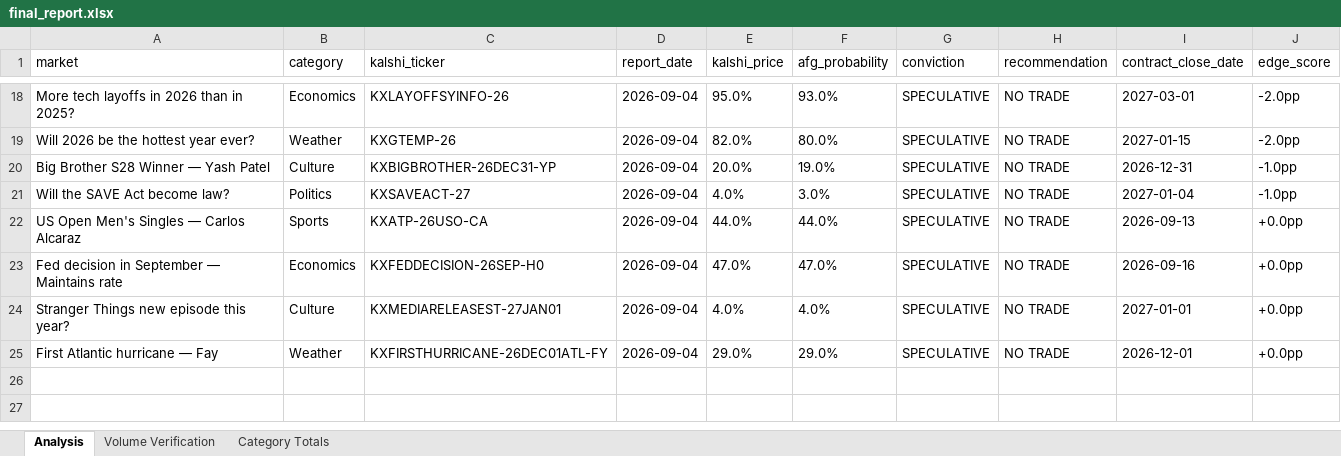
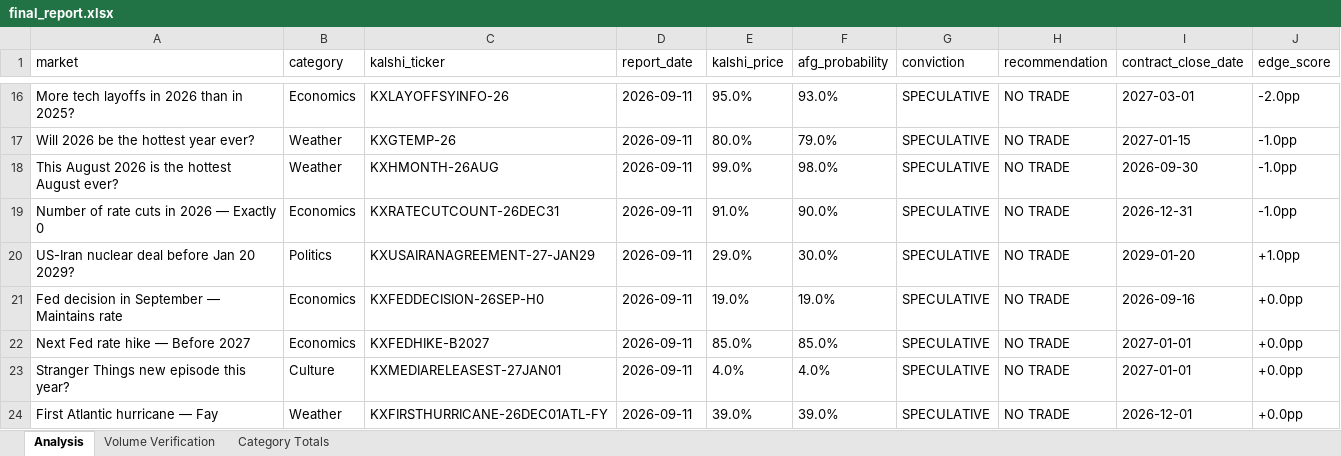
Before and after one commit to scowlfaceq02/afg-scorecard, an Excel workbook: data/final_report.xlsx, sheet Analysis, drawn as a sheet; only a part is shown, gaps mark what is left out; values as stored, in another font and other column widths than the file's, no borders; removed rows and columns are numbered as before the commit, all else as after; the diff covers the shown part only; the diff names each change by its address in the sheet, - before the commit and + after, or states it on an @@ line.

Commit message:
cycle update <date>

```diff
--- a/data/final_report.xlsx (sheet Analysis)
+++ b/data/final_report.xlsx (sheet Analysis)
-D16:D17 (report_date): 2026-09-04
+D16:D17 (report_date): 2026-09-11
-E17 (kalshi_price): 82.0%
+E17 (kalshi_price): 80.0%
-F17 (afg_probability): 80.0%
+F17 (afg_probability): 79.0%
-J17 (edge_score): -2.0pp
+J17 (edge_score): -1.0pp
-row 20: Big Brother S28 Winner — Yash Patel | Culture | KXBIGBROTHER-26DEC31-YP | 2026-09-04 | 20.0% | 19.0% | SPECULATIVE | NO TRADE | 2026-12-31 | -1.0pp
-row 21: Will the SAVE Act become law? | Politics | KXSAVEACT-27 | 2026-09-04 | 4.0% | 3.0% | SPECULATIVE | NO TRADE | 2027-01-04 | -1.0pp
-row 22: US Open Men's Singles — Carlos Alcaraz | Sports | KXATP-26USO-CA | 2026-09-04 | 44.0% | 44.0% | SPECULATIVE | NO TRADE | 2026-09-13 | +0.0pp
+row 18: This August 2026 is the hottest August ever? | Weather | KXHMONTH-26AUG | 2026-09-11 | 99.0% | 98.0% | SPECULATIVE | NO TRADE | 2026-09-30 | -1.0pp
+row 19: Number of rate cuts in 2026 — Exactly 0 | Economics | KXRATECUTCOUNT-26DEC31 | 2026-09-11 | 91.0% | 90.0% | SPECULATIVE | NO TRADE | 2026-12-31 | -1.0pp
+row 20: US-Iran nuclear deal before Jan 20 2029? | Politics | KXUSAIRANAGREEMENT-27-JAN29 | 2026-09-11 | 29.0% | 30.0% | SPECULATIVE | NO TRADE | 2029-01-20 | +1.0pp
-D21 (report_date): 2026-09-04
+D21 (report_date): 2026-09-11
-E21 (kalshi_price): 47.0%
+E21 (kalshi_price): 19.0%
-F21 (afg_probability): 47.0%
+F21 (afg_probability): 19.0%
+row 22: Next Fed rate hike — Before 2027 | Economics | KXFEDHIKE-B2027 | 2026-09-11 | 85.0% | 85.0% | SPECULATIVE | NO TRADE | 2027-01-01 | +0.0pp
-D23:D24 (report_date): 2026-09-04
+D23:D24 (report_date): 2026-09-11
-E24 (kalshi_price): 29.0%
+E24 (kalshi_price): 39.0%
-F24 (afg_probability): 29.0%
+F24 (afg_probability): 39.0%
```
Also changed, not shown: 8 added rows, 10 removed rows and 16 edited cells elsewhere in this sheet, 8 other files.
